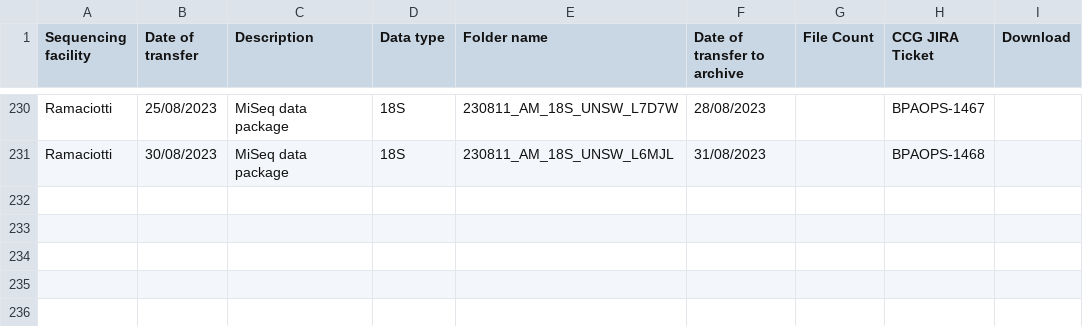
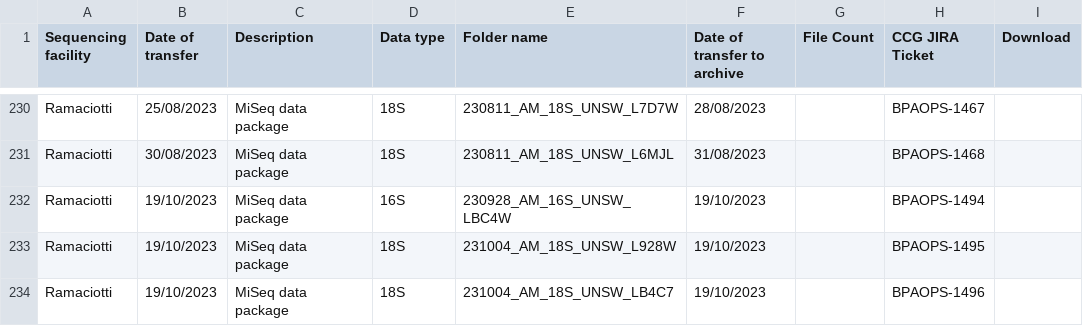
Before and after one commit to BioplatformsAustralia/bpa-ingest, a CSV file: track-metadata/google-drive/BPA Projects Data Transfer Summary - Australian Microbiome.csv, drawn as a sheet; only a part is shown, gaps mark what is left out.

Commit message:
BPAOPS-1494, BPAOPS-1495, BPAOPS-1496 - Ingest LBC4W, L928W, LB4C7 for AM

```diff
--- a/track-metadata/google-drive/BPA Projects Data Transfer Summary - Australian Microbiome.csv
+++ b/track-metadata/google-drive/BPA Projects Data Transfer Summary - Australian Microbiome.csv
@@ -231 +231,4 @@ Ramaciotti,25/08/2023,MiSeq data package,18S,230811_AM_18S_UNSW_L7D7W,28/08/2023
 Ramaciotti,30/08/2023,MiSeq data package,18S,230811_AM_18S_UNSW_L6MJL,31/08/2023,,BPAOPS-1468,
+Ramaciotti,19/10/2023,MiSeq data package,16S,230928_AM_16S_UNSW_LBC4W,19/10/2023,,BPAOPS-1494,
+Ramaciotti,19/10/2023,MiSeq data package,18S,231004_AM_18S_UNSW_L928W,19/10/2023,,BPAOPS-1495,
+Ramaciotti,19/10/2023,MiSeq data package,18S,231004_AM_18S_UNSW_LB4C7,19/10/2023,,BPAOPS-1496,
```
